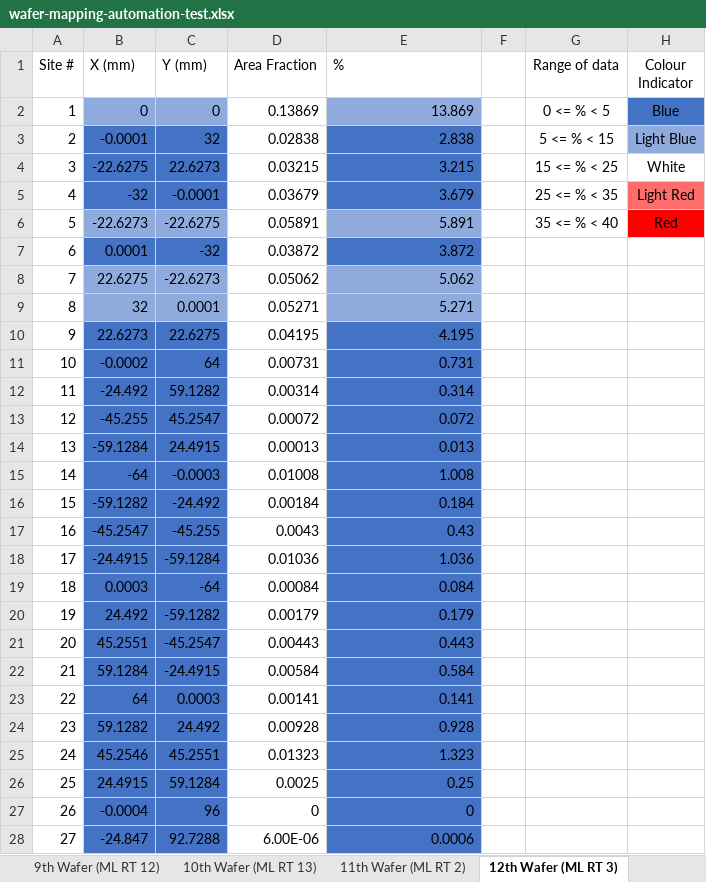
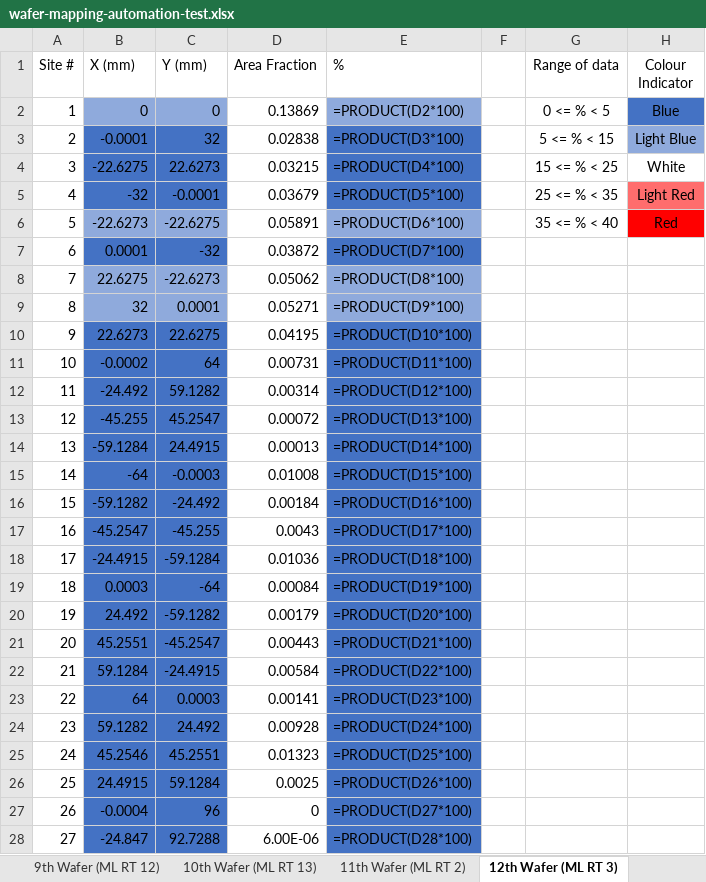
Before and after one commit to Jarrettgohh/wafer-map-automation, an Excel workbook: wafer-mapping-automation-test.xlsx, sheet 12th Wafer (ML RT 3), drawn as a sheet; only a part is shown; values as stored, in another font and other column widths than the file's, no borders; formulas without a stored value are shown as written; charts and pictures and table styles not drawn; the diff covers the shown part only; the diff names each change by its address in the sheet, - before the commit and + after, or states it on an @@ line.

```diff
--- a/wafer-mapping-automation-test.xlsx (sheet 12th Wafer (ML RT 3))
+++ b/wafer-mapping-automation-test.xlsx (sheet 12th Wafer (ML RT 3))
-E2 (%): 13.869
+E2 (%): =PRODUCT(D2*100)
-E3 (%): 2.838
+E3 (%): =PRODUCT(D3*100)
-E4 (%): 3.215
+E4 (%): =PRODUCT(D4*100)
-E5 (%): 3.679
+E5 (%): =PRODUCT(D5*100)
-E6 (%): 5.891
+E6 (%): =PRODUCT(D6*100)
-E7 (%): 3.872
+E7 (%): =PRODUCT(D7*100)
-E8 (%): 5.062
+E8 (%): =PRODUCT(D8*100)
-E9 (%): 5.271
+E9 (%): =PRODUCT(D9*100)
-E10 (%): 4.195
+E10 (%): =PRODUCT(D10*100)
-E11 (%): 0.731
+E11 (%): =PRODUCT(D11*100)
-E12 (%): 0.314
+E12 (%): =PRODUCT(D12*100)
-E13 (%): 0.072
+E13 (%): =PRODUCT(D13*100)
-E14 (%): 0.013
+E14 (%): =PRODUCT(D14*100)
-E15 (%): 1.008
+E15 (%): =PRODUCT(D15*100)
-E16 (%): 0.184
+E16 (%): =PRODUCT(D16*100)
-E17 (%): 0.43
+E17 (%): =PRODUCT(D17*100)
-E18 (%): 1.036
+E18 (%): =PRODUCT(D18*100)
-E19 (%): 0.084
+E19 (%): =PRODUCT(D19*100)
-E20 (%): 0.179
+E20 (%): =PRODUCT(D20*100)
-E21 (%): 0.443
+E21 (%): =PRODUCT(D21*100)
-E22 (%): 0.584
+E22 (%): =PRODUCT(D22*100)
-E23 (%): 0.141
+E23 (%): =PRODUCT(D23*100)
-E24 (%): 0.928
+E24 (%): =PRODUCT(D24*100)
-E25 (%): 1.323
+E25 (%): =PRODUCT(D25*100)
-E26 (%): 0.25
+E26 (%): =PRODUCT(D26*100)
-E27 (%): 0
+E27 (%): =PRODUCT(D27*100)
-E28 (%): 0.0006
+E28 (%): =PRODUCT(D28*100)
```
Also changed, not shown: 23 edited cells elsewhere in this sheet, sheet 8th Wafer (ML RT 10), sheet 5th Wafer (ML 15), sheet 11th Wafer (ML RT 2), sheet 13th Wafer (ML RT 7), sheet 7th Wafer (ML 5), sheet 4th Wafer (ML 14), 6 more sheets, charts or pictures, Wafer Mapping.xlsx, 2 other files.
